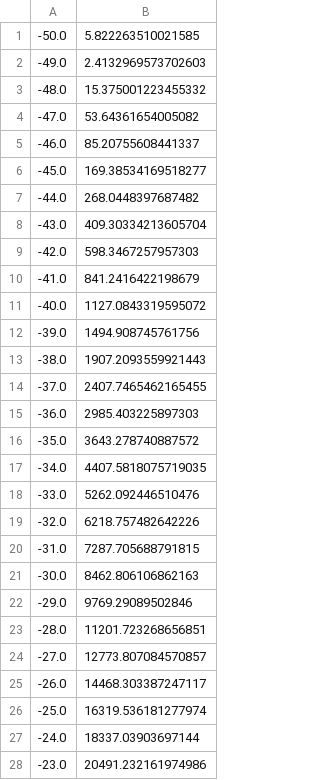
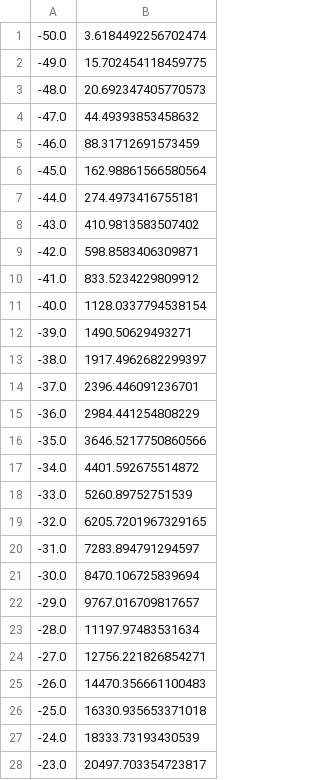
Before and after one commit to kirjorjos/Prob-and-stats-Spring-2025-half-2, a CSV file: Salted.csv, drawn as a sheet; only a part is shown; the diff covers the shown part only.

```diff
--- a/Salted.csv
+++ b/Salted.csv
@@ -1,28 +1,28 @@
--50.0, 5.822263510021585
--49.0, 2.4132969573702603
--48.0, 15.375001223455332
--47.0, 53.64361654005082
--46.0, 85.20755608441337
--45.0, 169.38534169518277
--44.0, 268.0448397687482
--43.0, 409.30334213605704
--42.0, 598.3467257957303
--41.0, 841.2416422198679
--40.0, 1127.0843319595072
--39.0, 1494.908745761756
--38.0, 1907.2093559921443
--37.0, 2407.7465462165455
--36.0, 2985.403225897303
--35.0, 3643.278740887572
--34.0, 4407.5818075719035
--33.0, 5262.092446510476
--32.0, 6218.757482642226
--31.0, 7287.705688791815
--30.0, 8462.806106862163
--29.0, 9769.29089502846
--28.0, 11201.723268656851
--27.0, 12773.807084570857
--26.0, 14468.303387247117
--25.0, 16319.536181277974
--24.0, 18337.03903697144
--23.0, 20491.232161974986
+-50.0, 3.6184492256702474
+-49.0, 15.702454118459775
+-48.0, 20.692347405770573
+-47.0, 44.49393853458632
+-46.0, 88.31712691573459
+-45.0, 162.98861566580564
+-44.0, 274.4973416755181
+-43.0, 410.9813583507402
+-42.0, 598.8583406309871
+-41.0, 833.5234229809912
+-40.0, 1128.0337794538154
+-39.0, 1490.50629493271
+-38.0, 1917.4962682299397
+-37.0, 2396.446091236701
+-36.0, 2984.441254808229
+-35.0, 3646.5217750860566
+-34.0, 4401.592675514872
+-33.0, 5260.89752751539
+-32.0, 6205.7201967329165
+-31.0, 7283.894791294597
+-30.0, 8470.106725839694
+-29.0, 9767.016709817657
+-28.0, 11197.97483531634
+-27.0, 12756.221826854271
+-26.0, 14470.356661100483
+-25.0, 16330.935653371018
+-24.0, 18333.73193430539
+-23.0, 20497.703354723817
```
Also changed, not shown: 22 edited cells elsewhere in this file, Smoothed.csv, 25 other files.
